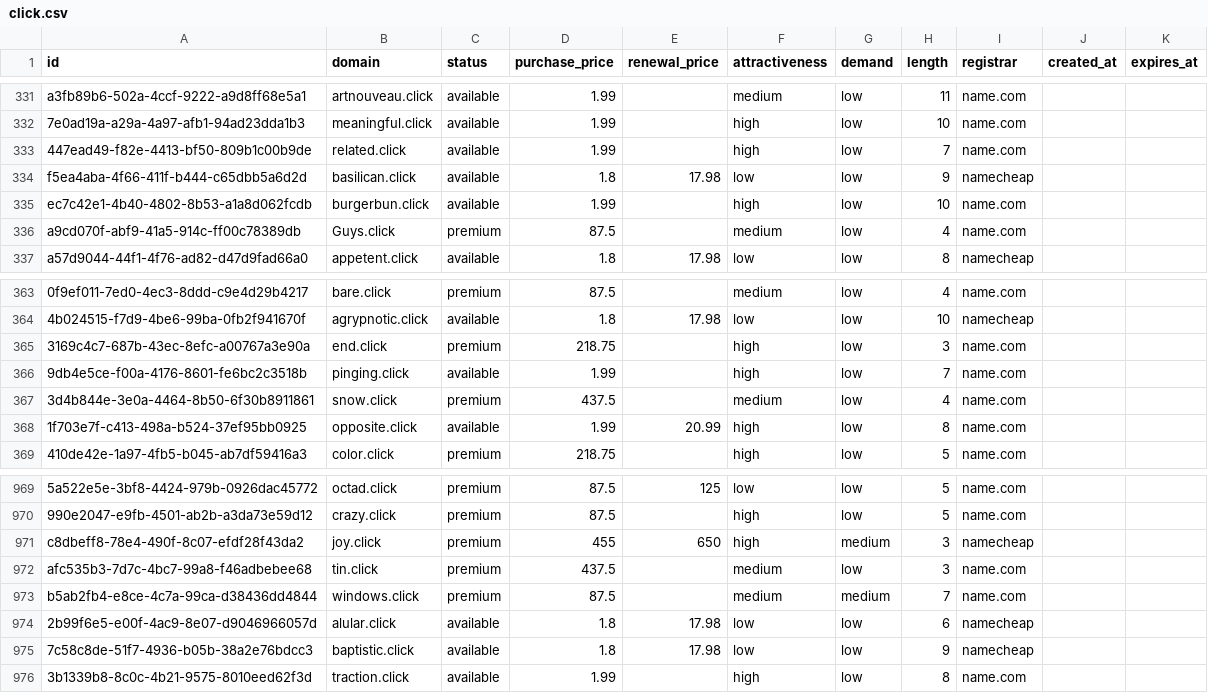
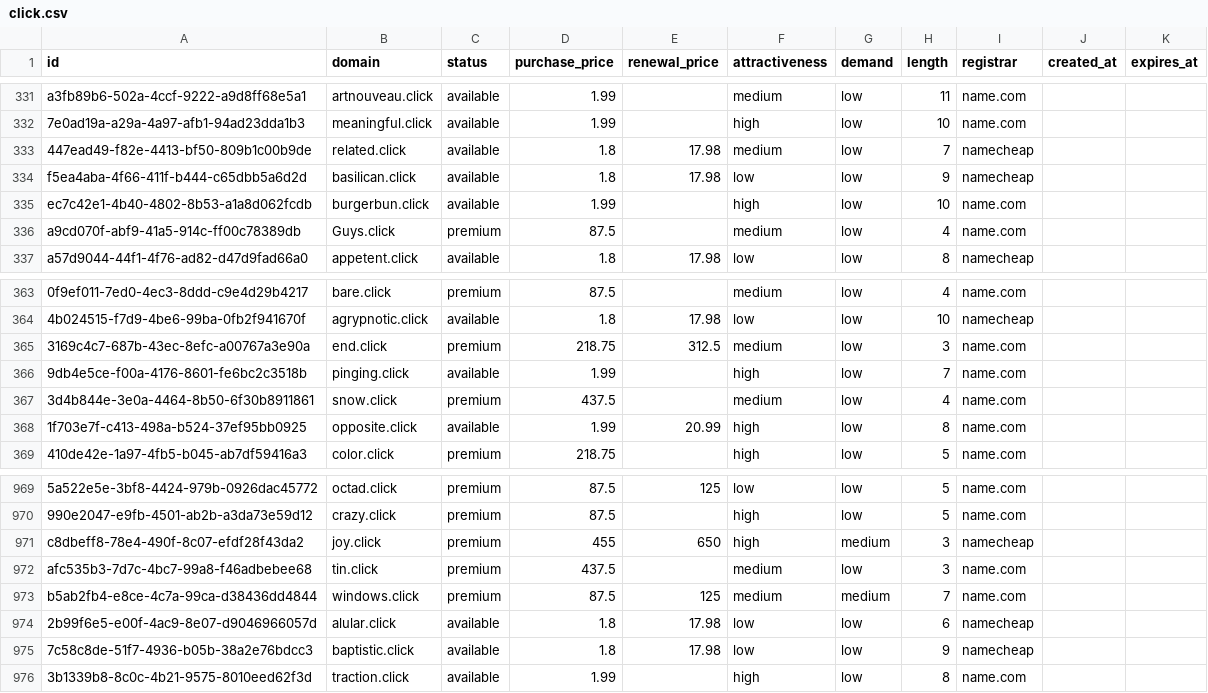
Before and after one commit to UniqueDomains/click-oneword-domains, a CSV file: click.csv, drawn as a sheet; only a part is shown, gaps mark what is left out; the diff names each change by its address in the sheet, - before the commit and + after, or states it on an @@ line.

Commit message:
Domains update

```diff
--- a/click.csv
+++ b/click.csv
-D333 (purchase_price): 1.99
+D333 (purchase_price): 1.8
-E333 (renewal_price): (empty)
+E333 (renewal_price): 17.98
-F333 (attractiveness): high
+F333 (attractiveness): medium
-I333 (registrar): name.com
+I333 (registrar): namecheap
-E365 (renewal_price): (empty)
+E365 (renewal_price): 312.5
-F365 (attractiveness): high
+F365 (attractiveness): medium
-E973 (renewal_price): (empty)
+E973 (renewal_price): 125
```
Also changed, not shown: 4 other files.
